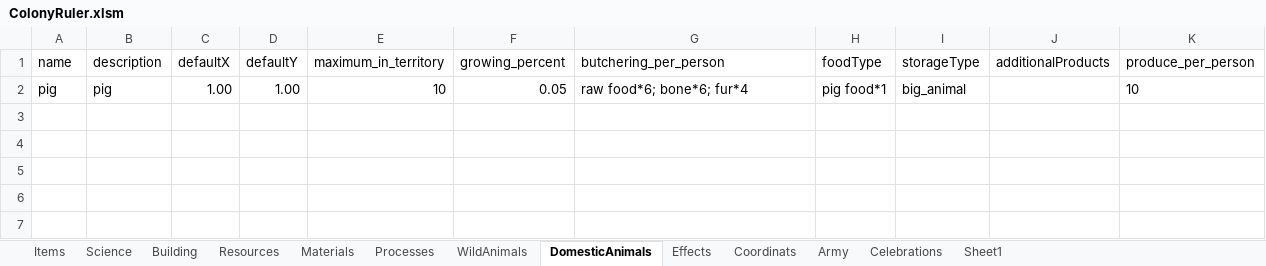
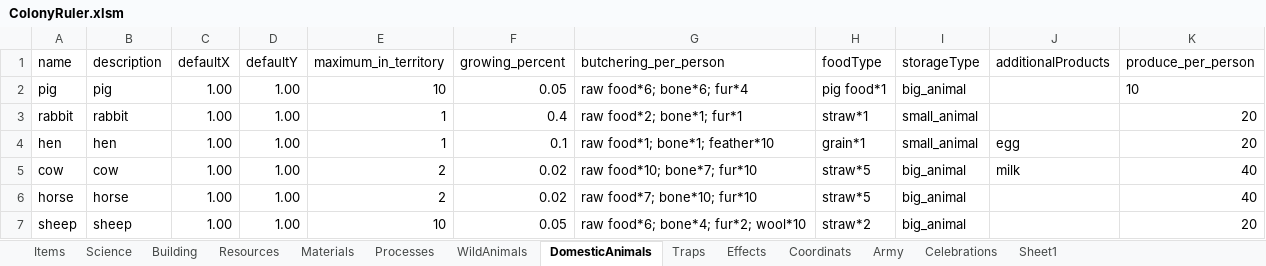
Before and after one commit to Ckpyt/ColonyRuler-code, an Excel workbook: ColonyRuler.xlsm, sheet DomesticAnimals, drawn as a sheet; values as stored, in another font and other column widths than the file's, no borders; table styles not drawn; the diff names each change by its address in the sheet, - before the commit and + after, or states it on an @@ line.

```diff
--- a/ColonyRuler.xlsm (sheet DomesticAnimals)
+++ b/ColonyRuler.xlsm (sheet DomesticAnimals)
+sheet tab: Traps
+row 3: rabbit | rabbit | 1.00 | 1.00 | 1 | 0.4 | raw food*2; bone*1; fur*1 | straw*1 | small_animal |  | 20
+row 4: hen | hen | 1.00 | 1.00 | 1 | 0.1 | raw food*1; bone*1; feather*10 | grain*1 | small_animal | egg | 20
+row 5: cow | cow | 1.00 | 1.00 | 2 | 0.02 | raw food*10; bone*7; fur*10 | straw*5 | big_animal | milk | 40
+row 6: horse | horse | 1.00 | 1.00 | 2 | 0.02 | raw food*7; bone*10; fur*10 | straw*5 | big_animal |  | 40
+row 7: sheep | sheep | 1.00 | 1.00 | 10 | 0.05 | raw food*6; bone*4; fur*2; wool*10 | straw*2 | big_animal |  | 20
```
Also changed, not shown: sheet Materials, sheet WildAnimals, 6 other files.
